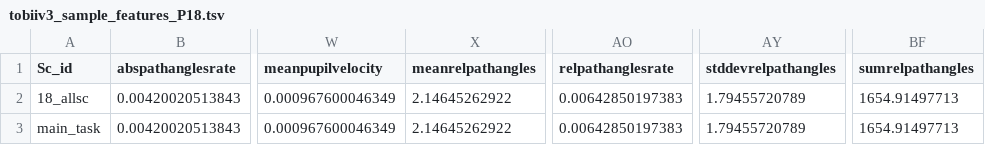
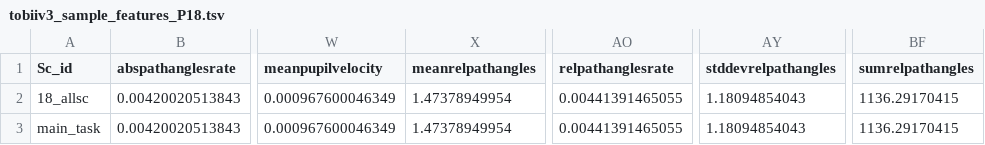
Before and after one commit to dtoker/EMDAT_testing, a TSV file: Part2_EMDATInternal_EMDATOutput/tobiiv3_sample_features_P18.tsv, drawn as a sheet; only a part is shown, gaps mark what is left out; the diff names each change by its address in the sheet, - before the commit and + after, or states it on an @@ line.

```diff
--- a/Part2_EMDATInternal_EMDATOutput/tobiiv3_sample_features_P18.tsv
+++ b/Part2_EMDATInternal_EMDATOutput/tobiiv3_sample_features_P18.tsv
-X2:X3 (meanrelpathangles): 2.14645262922
+X2:X3 (meanrelpathangles): 1.47378949954
-AO2:AO3 (relpathanglesrate): 0.00642850197383
+AO2:AO3 (relpathanglesrate): 0.00441391465055
-AY2:AY3 (stddevrelpathangles): 1.79455720789
+AY2:AY3 (stddevrelpathangles): 1.18094854043
-BF2:BF3 (sumrelpathangles): 1654.91497713
+BF2:BF3 (sumrelpathangles): 1136.29170415
```
Also changed, not shown: Part2_EMDATInternal_EMDATOutput/tobiiv3_sample_features.tsv, Part2_EMDATInternal_EMDATOutput/tobiiv3_sample_features_P16.tsv, 3 other files.
